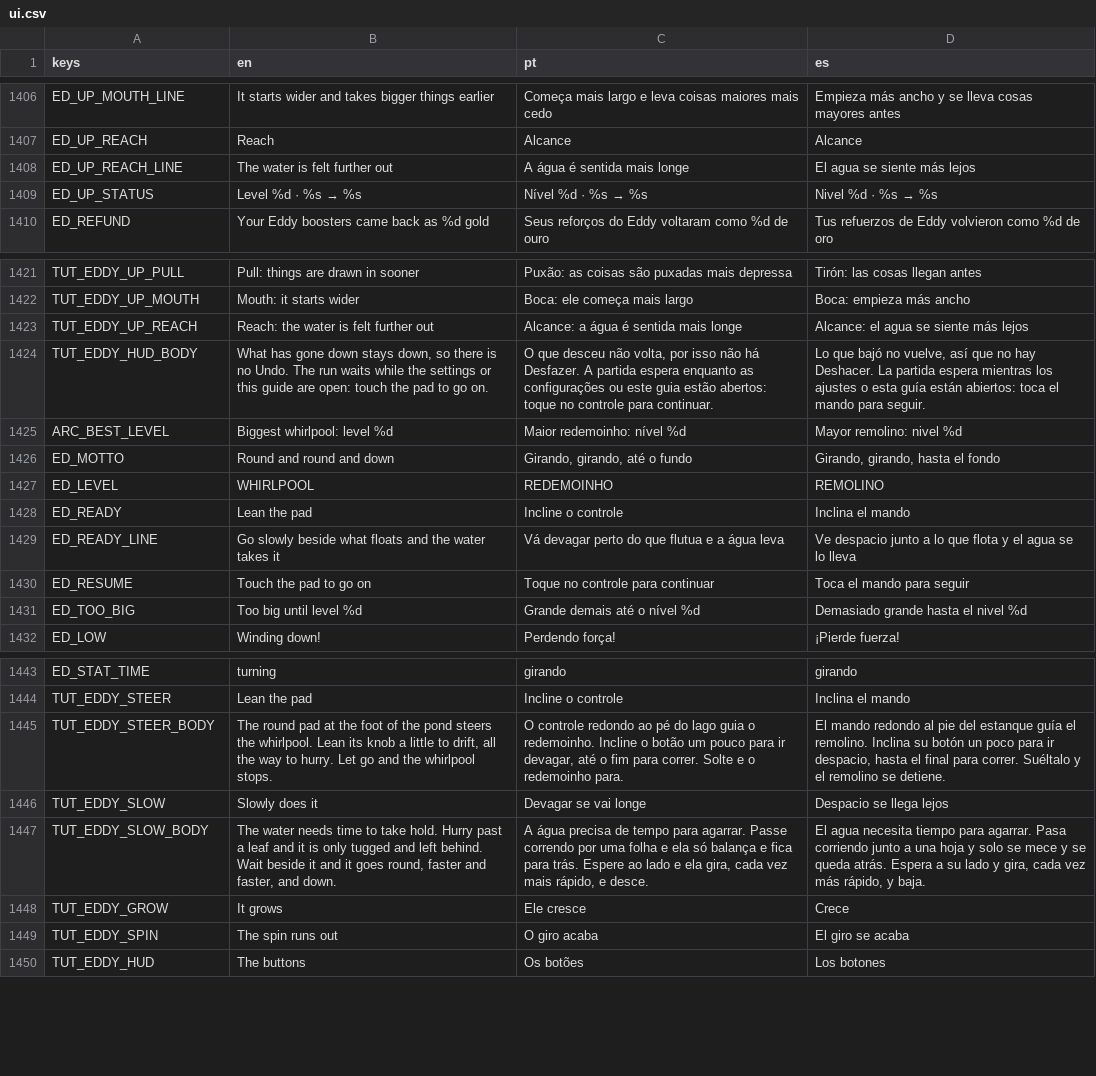
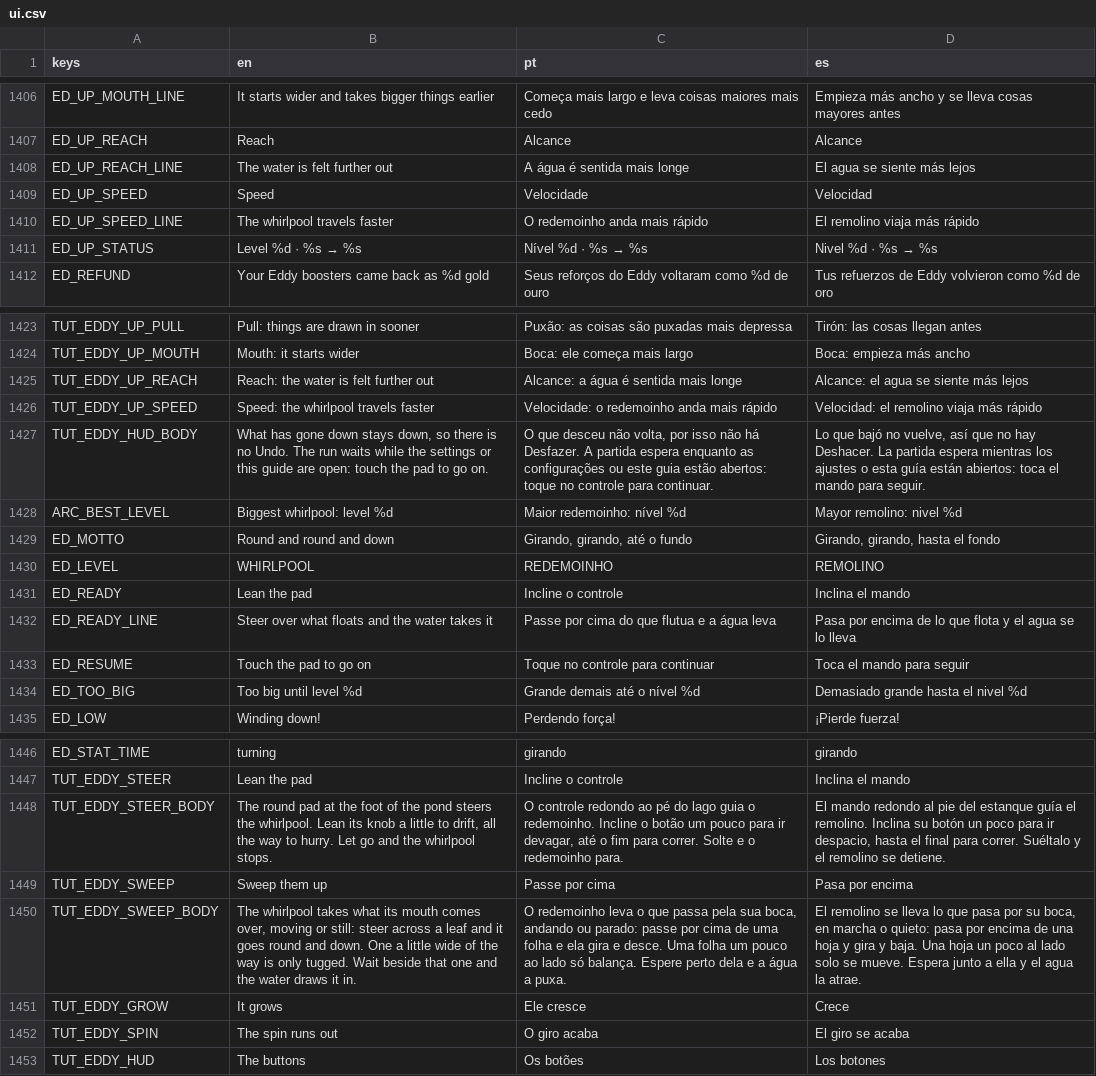
Before and after one commit to flavioriper/daily-games, a CSV file: locale/ui.csv, drawn as a sheet; only a part is shown, gaps mark what is left out; removed rows and columns are numbered as before the commit, all else as after; the diff names each change by its address in the sheet, - before the commit and + after, or states it on an @@ line.

Commit message:
feat(eddy): it takes what it goes over, and speed is sold -- the user, 2026-10-12: "we need a upgrade to increase speed of movement, it should absorv items while move not only when it's stopped". A whirlpool on the move takes what its mouth comes over: calm(), HASTE and RUSH are gone and carry() has no speed term (the price of a hurry, there on purpose since the first build), the press toward the middle is counted on the water a thing sits in and not on the pond (counted on the pond, a travelling whirlpool flung a leaf out ahead of it; nothing had ever been caught on the move to show it), and SLIP grows with the level's turning. Speed is a fifth kept upgrade, Sim.SPEED_UP 2 units a second a level on a 24 that stays 24, first price 50, the run icon; the shop's card holds five rows. With the big things going down as fast as they were crossed the patient ladder was 4 runs, so a level's need has a square term (GROW_CURVE 3): 51 runs and 74 minutes, ducks first on run 5, buckets 15, rafts 33. The tutorial's second page is SWEEP (flat out across three leaves, a fourth wide of the way waited beside), en, pt and es; ED_READY_LINE says steer over. tests/_probe_eddy.gd 0 failed (flat out over every kind at its first level: taken; past a leaf out of reach: not moved; the sweeping bot scores what the patient one does); suite 249797/0; tests/_shot_eddy.gd 0 failed on opengl3_angle at 810x1440, 101 to 253 draw calls in play, 340 with the shop; the tutorial shot in pt. Mine, the user's to call: no price for hurry at all, the speed's step and price, GROW_CURVE, the page's film and words

```diff
--- a/locale/ui.csv
+++ b/locale/ui.csv
+row 1409: ED_UP_SPEED | Speed | Velocidade | Velocidad
+row 1410: ED_UP_SPEED_LINE | The whirlpool travels faster | O redemoinho anda mais rápido | El remolino viaja más rápido
+row 1426: TUT_EDDY_UP_SPEED | Speed: the whirlpool travels faster | Velocidade: o redemoinho anda mais rápido | Velocidad: el remolino viaja más rápido
-B1432 (en): Go slowly beside what floats…
+B1432 (en): Steer over what floats…
-C1432 (pt): Vá devagar perto do que flutua e a água leva
+C1432 (pt): Passe por cima do que flutua e a água leva
-D1432 (es): Ve despacio junto a lo que…
+D1432 (es): Pasa por encima de lo que…
-row 1446: TUT_EDDY_SLOW | Slowly does it | Devagar se vai longe | Despacio se llega lejos
-row 1447: TUT_EDDY_SLOW_BODY | The water needs time to take hold. Hurry past a leaf and it is only tugged and left behind. Wait beside it and it goes round, faster and faster, and down. | A água precisa de tempo para agarrar. Passe correndo por uma folha e ela só balança e fica para trás. Espere ao lado e ela gira, cada vez mais rápido, e desce. | El agua necesita tiempo para agarrar. Pasa corriendo junto a una hoja y solo se mece y se queda atrás. Espera a su lado y gira, cada vez más rápido, y baja.
+row 1449: TUT_EDDY_SWEEP | Sweep them up | Passe por cima | Pasa por encima
+row 1450: TUT_EDDY_SWEEP_BODY | The whirlpool takes what its mouth comes over, moving or still: steer across a leaf and it goes round and down. One a little wide of the way is only tugged. Wait beside that one and the water draws it in. | O redemoinho leva o que passa pela sua boca, andando ou parado: passe por cima de uma folha e ela gira e desce. Uma folha um pouco ao lado só balança. Espere perto dela e a água a puxa. | El remolino se lleva lo que pasa por su boca, en marcha o quieto: pasa por encima de una hoja y gira y baja. Una hoja un poco al lado solo se mueve. Espera junto a ella y el agua la atrae.
```
Also changed, not shown: 9 other files.
